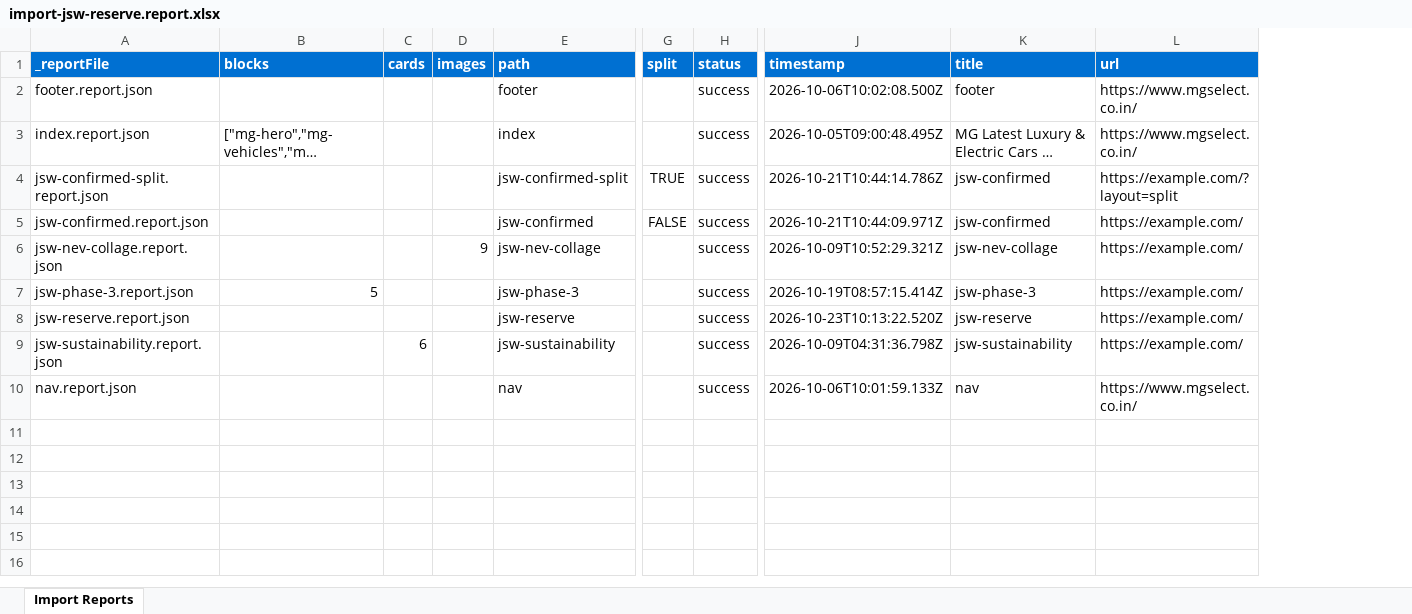
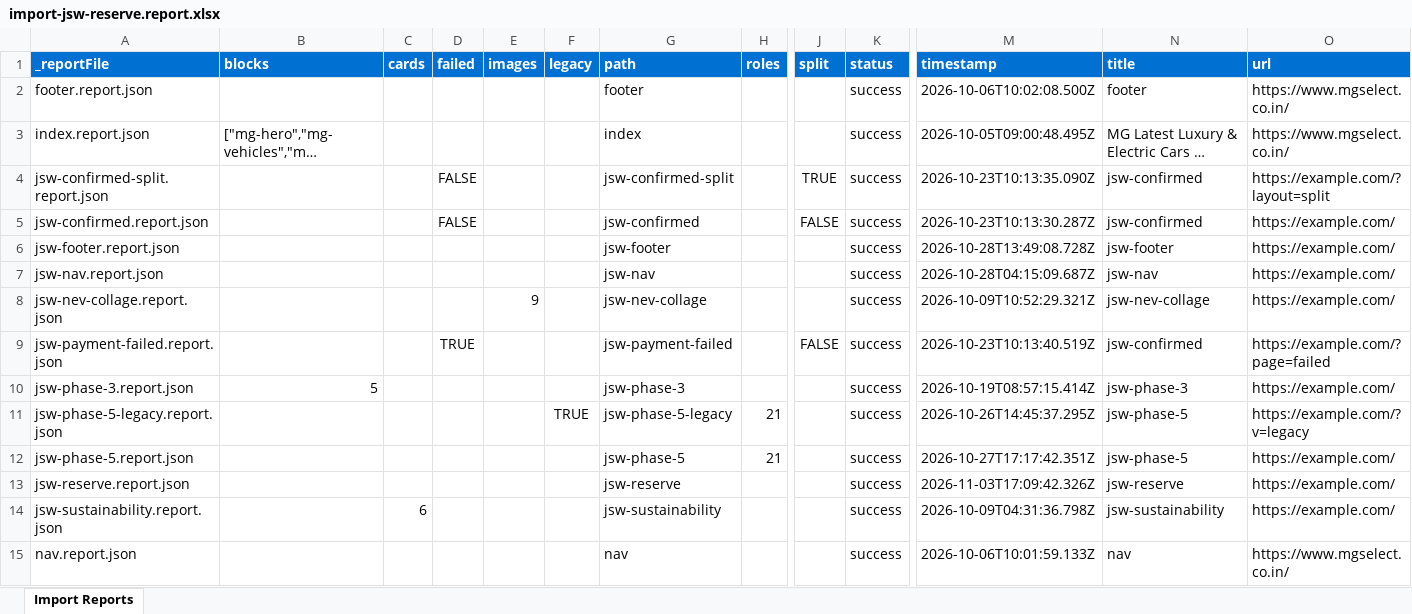
Before and after one commit to Faraz-Axeno/eds-idx, an Excel workbook: tools/importer/reports/import-jsw-reserve.report.xlsx, sheet Import Reports, drawn as a sheet; only a part is shown, gaps mark what is left out; long unchanged cells end in …; values as stored, in another font and other column widths than the file's, no borders; addresses are those after the commit; rows hold the shown columns only; the diff names each change by its address in the sheet, - before the commit and + after, or states it on an @@ line.

```diff
--- a/tools/importer/reports/import-jsw-reserve.report.xlsx (sheet Import Reports)
+++ b/tools/importer/reports/import-jsw-reserve.report.xlsx (sheet Import Reports)
+column D (failed), rows 4-5: FALSE | FALSE
+column F (legacy), empty
+column H (roles), empty
-M4 (timestamp): 2026-10-21T10:44:14.786Z
+M4 (timestamp): 2026-10-23T10:13:35.090Z
-M5 (timestamp): 2026-10-21T10:44:09.971Z
+M5 (timestamp): 2026-10-23T10:13:30.287Z
+row 6: jsw-footer.report.json |  |  |  |  |  | jsw-footer |  |  | success | 2026-10-28T13:49:08.728Z | jsw-footer | https://example.com/
+row 7: jsw-nav.report.json |  |  |  |  |  | jsw-nav |  |  | success | 2026-10-28T04:15:09.687Z | jsw-nav | https://example.com/
+row 9: jsw-payment-failed.report.json |  |  | TRUE |  |  | jsw-payment-failed |  | FALSE | success | 2026-10-23T10:13:40.519Z | jsw-confirmed | https://example.com/?page=failed
+row 11: jsw-phase-5-legacy.report.json |  |  |  |  | TRUE | jsw-phase-5-legacy | 21 |  | success | 2026-10-26T14:45:37.295Z | jsw-phase-5 | https://example.com/?v=legacy
+row 12: jsw-phase-5.report.json |  |  |  |  |  | jsw-phase-5 | 21 |  | success | 2026-10-27T17:17:42.351Z | jsw-phase-5 | https://example.com/
-M13 (timestamp): 2026-10-23T10:13:22.520Z
+M13 (timestamp): 2026-11-03T17:09:42.326Z
```
Also changed, not shown: 7 other files.
